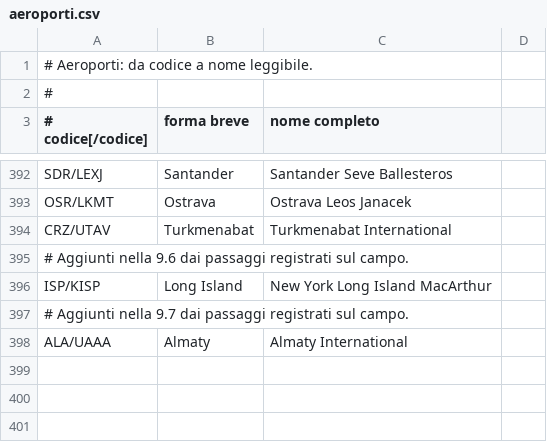
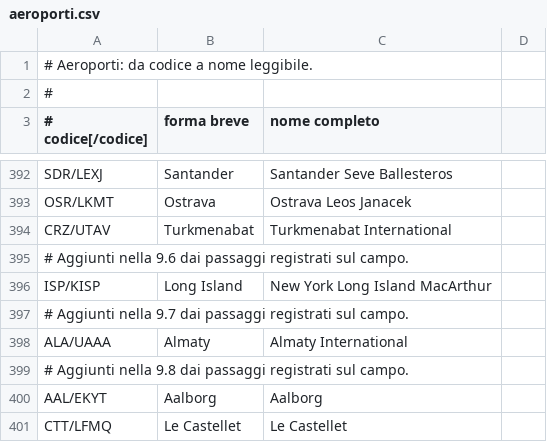
Before and after one commit to kWGillo/zedmd-pi, a CSV file: aeroporti.csv, drawn as a sheet; only a part is shown, gaps mark what is left out.

```diff
--- a/aeroporti.csv
+++ b/aeroporti.csv
@@ -398 +398,4 @@ ISP/KISP,Long Island,New York Long Island MacArthur
 ALA/UAAA,Almaty,Almaty International
+# Aggiunti nella 9.8 dai passaggi registrati sul campo.
+AAL/EKYT,Aalborg,Aalborg
+CTT/LFMQ,Le Castellet,Le Castellet
```
Also changed, not shown: aerei.csv, compagnie.csv, 25 other files.
